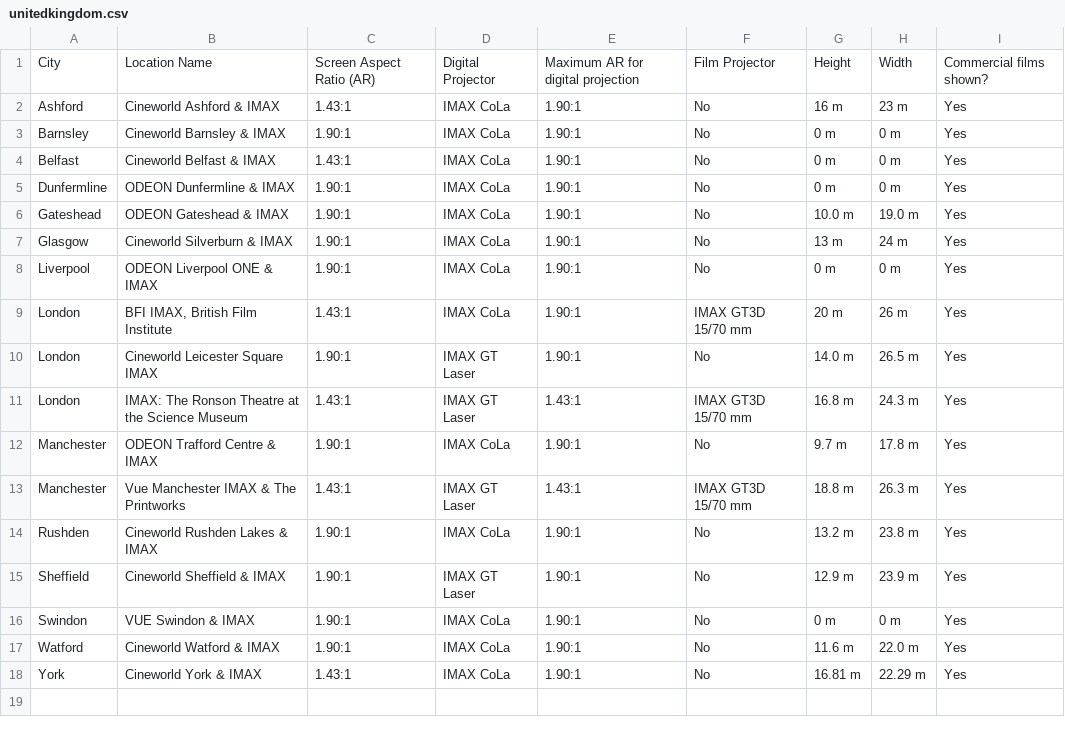
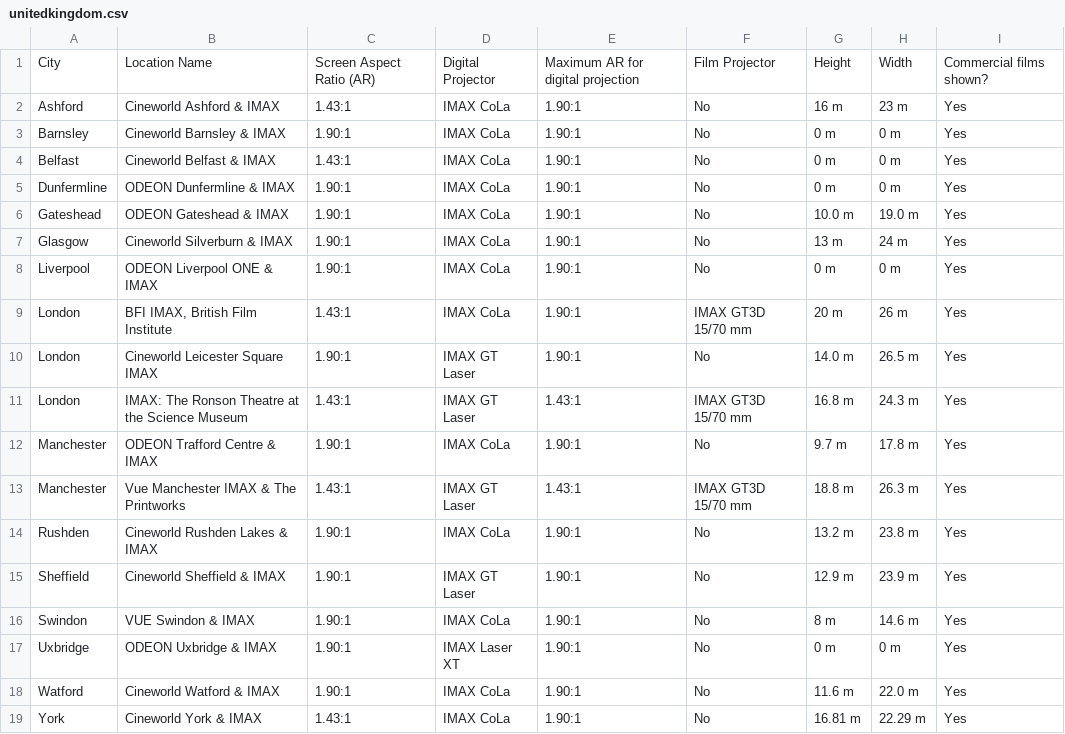
Before and after one commit to r-imax/imaxguide, a CSV file: docs/assets/csv/metric/europe/unitedkingdom.csv, drawn as a sheet.

```diff
--- a/docs/assets/csv/metric/europe/unitedkingdom.csv
+++ b/docs/assets/csv/metric/europe/unitedkingdom.csv
@@ -15,3 +15,4 @@ Rushden,Cineworld Rushden Lakes & IMAX,1.90:1,IMAX CoLa,1.90:1,No,13.2 m,23.8 m,
 Sheffield,Cineworld Sheffield & IMAX,1.90:1,IMAX GT Laser,1.90:1,No,12.9 m,23.9 m,Yes
-Swindon,VUE Swindon & IMAX,1.90:1,IMAX CoLa,1.90:1,No,0 m,0 m,Yes
+Swindon,VUE Swindon & IMAX,1.90:1,IMAX CoLa,1.90:1,No,8 m,14.6 m,Yes
+Uxbridge,ODEON Uxbridge & IMAX,1.90:1,IMAX Laser XT,1.90:1,No,0 m,0 m,Yes
 Watford,Cineworld Watford & IMAX,1.90:1,IMAX CoLa,1.90:1,No,11.6 m,22.0 m,Yes
```
Also changed, not shown: docs/assets/csv/imperial/europe/unitedkingdom.csv.
